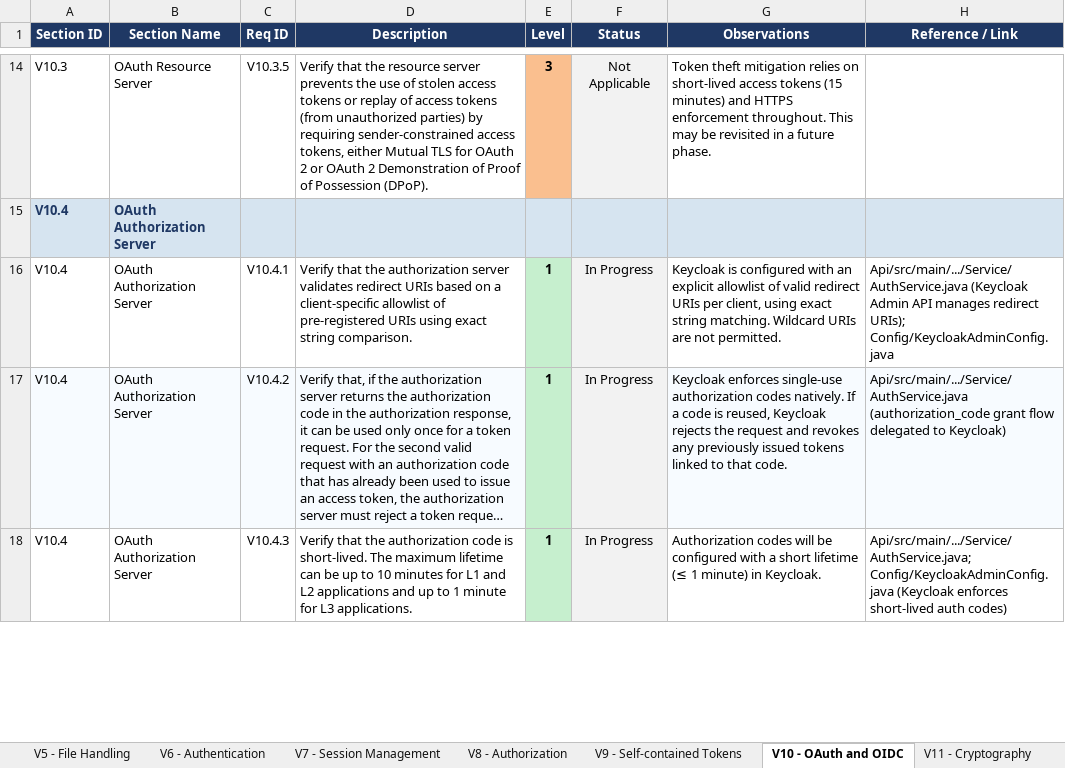
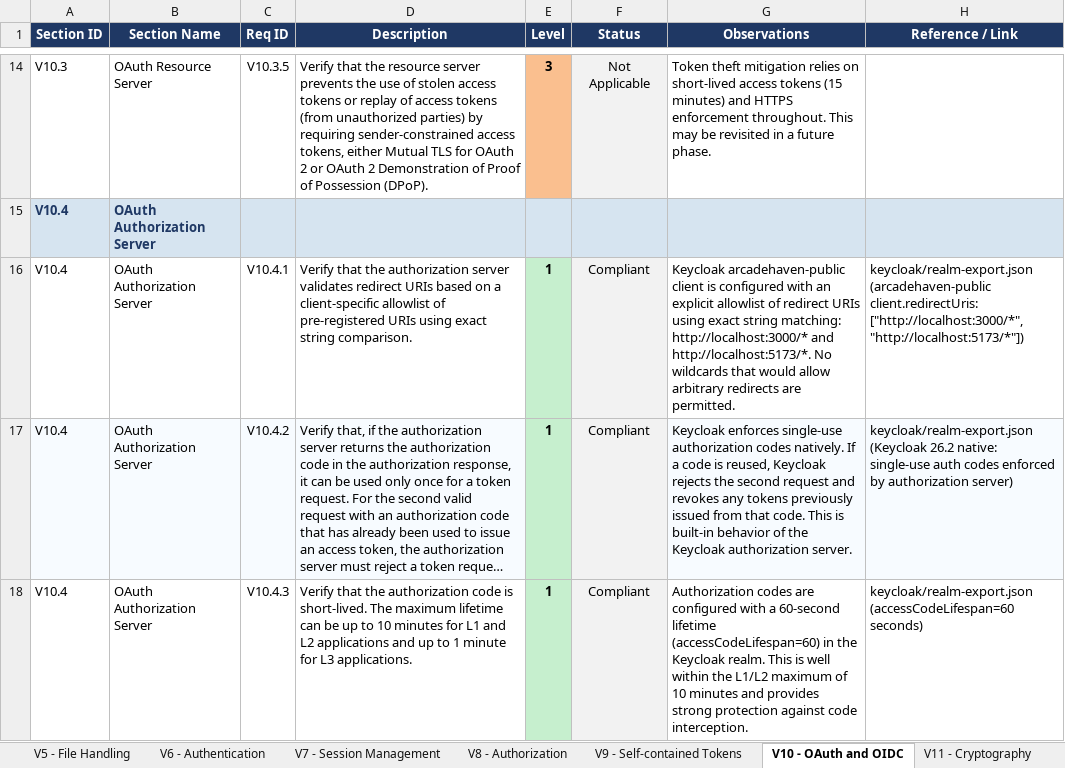
Before and after one commit to mei-desofs/desofs2026-wed_nap_2, an Excel workbook: Deliverables/ASVS_5.0_Tracker.xlsx, sheet V10 - OAuth and OIDC, drawn as a sheet; only a part is shown, gaps mark what is left out; long unchanged cells end in …; values as stored, in another font and other column widths than the file's, no borders; conditional formats not drawn; the diff covers the shown part only; the diff names each change by its address in the sheet, - before the commit and + after, or states it on an @@ line.

Commit message:
feat!: Modification of the way of keycloak works with connection between him and the API #4 #9 #10

```diff
--- a/Deliverables/ASVS_5.0_Tracker.xlsx (sheet V10 - OAuth and OIDC)
+++ b/Deliverables/ASVS_5.0_Tracker.xlsx (sheet V10 - OAuth and OIDC)
-F16:F18 (Status): In Progress
+F16:F18 (Status): Compliant
-G16 (Observations): Keycloak is configured with an explicit allowlist of valid redirect URIs per client, using exact string matching. Wildcard URIs are not permitted.
+G16 (Observations): Keycloak arcadehaven-public client is configured with an explicit allowlist of redirect URIs using exact string matching: http://localhost:3000/* and http://localhost:5173/*. No wildcards that would allow arbitrary redirects are permitted.
-H16 (Reference / Link): Api/src/main/.../Service/AuthService.java (Keycloak Admin API manages redirect URIs); Config/KeycloakAdminConfig.java
+H16 (Reference / Link): keycloak/realm-export.json (arcadehaven-public client.redirectUris: ["http://localhost:3000/*", "http://localhost:5173/*"])
-G17 (Observations): …rejects the request and revokes any previously issued tokens linked to that code.
+G17 (Observations): …rejects the second request and revokes any tokens previously issued from that code. This is built-in behavior of the Keycloak authorization server.
-H17 (Reference / Link): Api/src/main/.../Service/AuthService.java (authorization_code grant flow delegated to Keycloak)
+H17 (Reference / Link): keycloak/realm-export.json (Keycloak 26.2 native: single-use auth codes enforced by authorization server)
-G18 (Observations): Authorization codes will be configured with a short lifetime (≤ 1 minute) in Keycloak.
+G18 (Observations): Authorization codes are configured with a 60-second lifetime (accessCodeLifespan=60) in the Keycloak realm. This is well within the L1/L2 maximum of 10 minutes and provides strong protection against code interception.
-H18 (Reference / Link): Api/src/main/.../Service/AuthService.java; Config/KeycloakAdminConfig.java (Keycloak enforces short-lived auth codes)
+H18 (Reference / Link): keycloak/realm-export.json (accessCodeLifespan=60 seconds)
```
Also changed, not shown: 44 edited cells elsewhere in this sheet, sheet Summary, charts or pictures, 6 other files.
